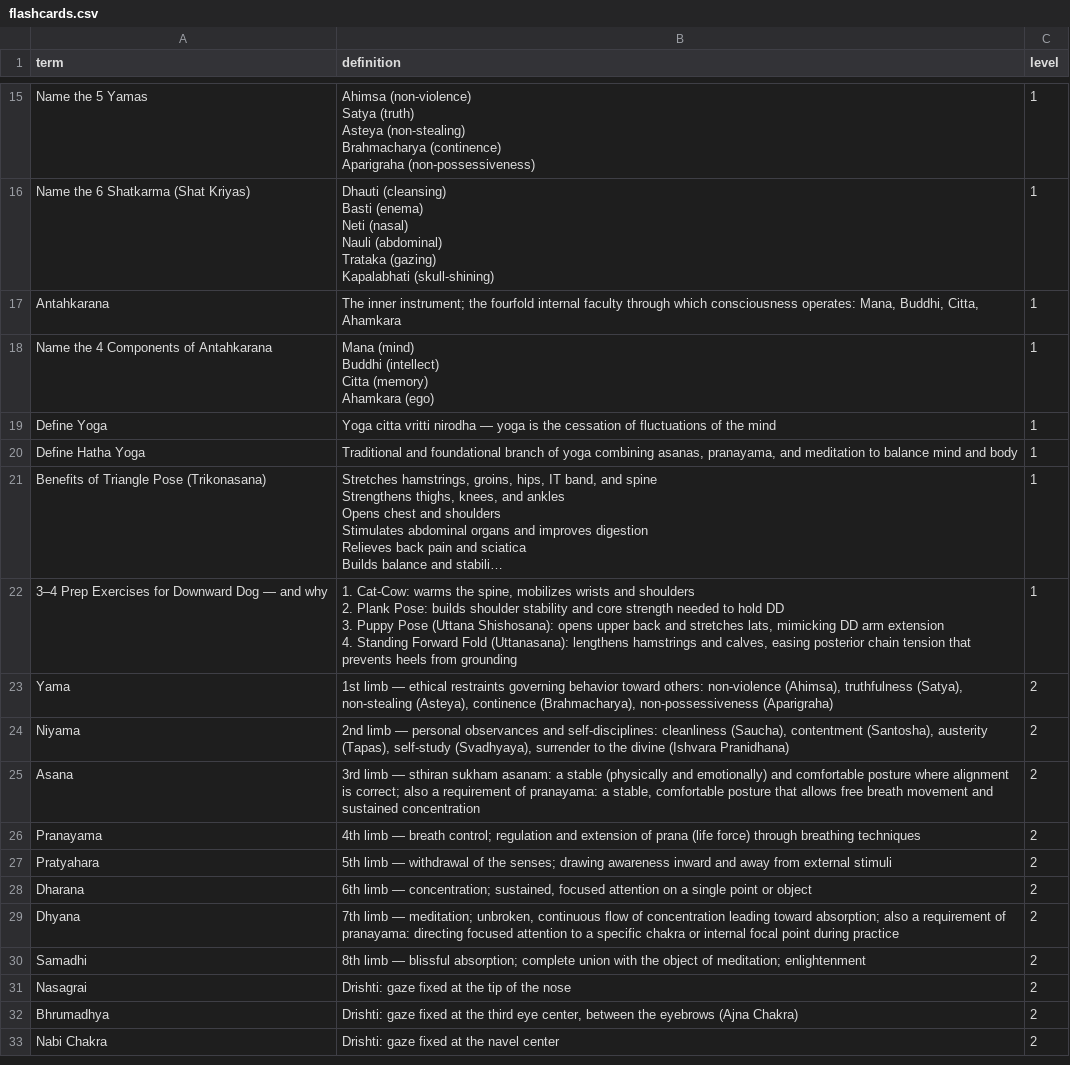
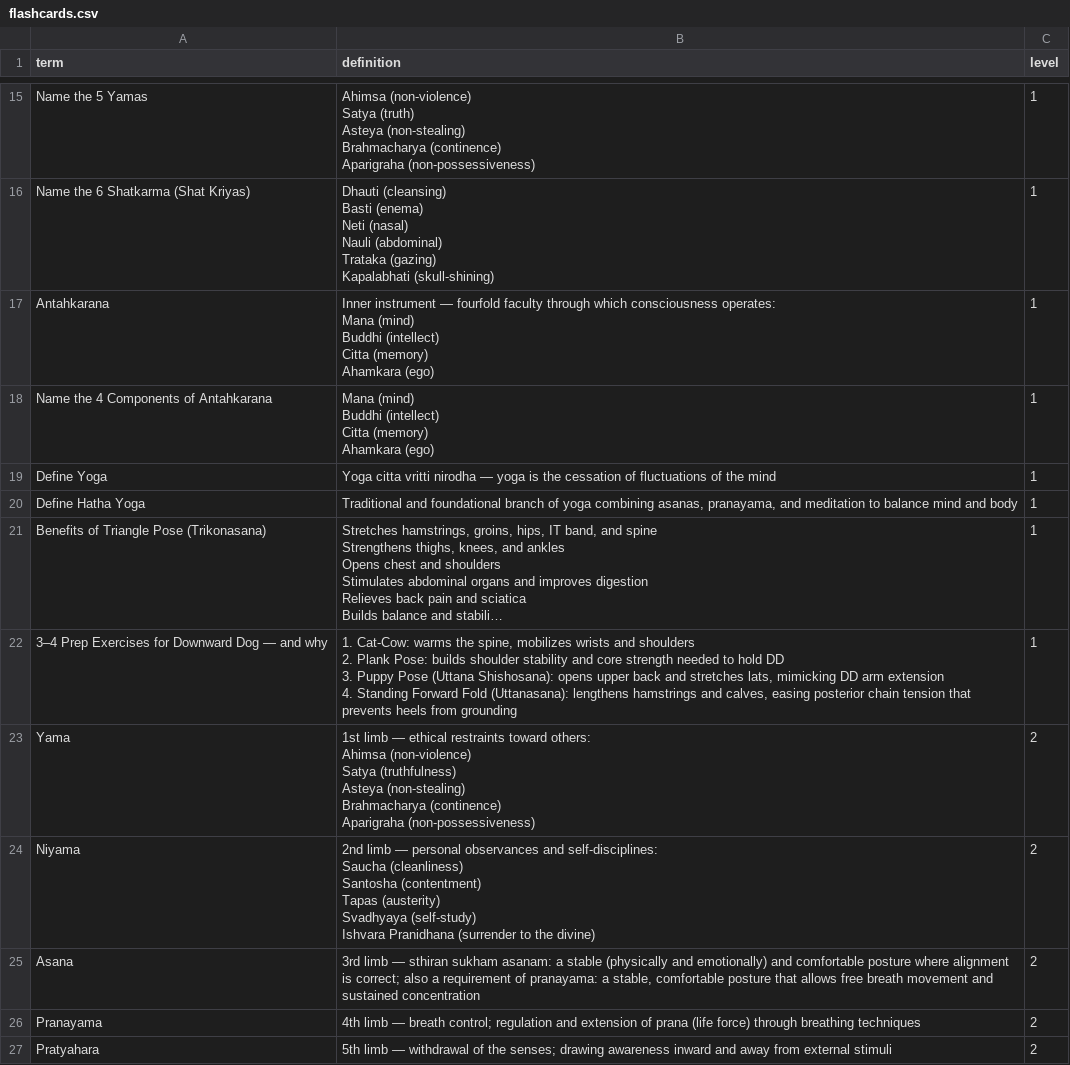
Before and after one commit to chriskuech/flashcards, a CSV file: public/flashcards.csv, drawn as a sheet; only a part is shown, gaps mark what is left out; the shorter side is filled out with more unchanged rows; long unchanged cells end in …; ↵ is a line break in a cell; the diff names each change by its address in the sheet, - before the commit and + after, or states it on an @@ line.

```diff
--- a/public/flashcards.csv
+++ b/public/flashcards.csv
-B17 (definition): The inner instrument; the fourfold internal faculty through which consciousness operates: Mana, Buddhi, Citta, Ahamkara
+B17 (definition): Inner instrument — fourfold faculty through which consciousness operates: ↵ Mana (mind) ↵ Buddhi (intellect) ↵ Citta (memory) ↵ Ahamkara (ego)
-B23 (definition): …ethical restraints governing behavior toward others: non-violence (Ahimsa), truthfulness (Satya), non-stealing (Asteya), continence (Brahmacharya), non-possessiveness (Aparigraha)
+B23 (definition): …ethical restraints toward others: ↵ Ahimsa (non-violence) ↵ Satya (truthfulness) ↵ Asteya (non-stealing) ↵ Brahmacharya (continence) ↵ Aparigraha (non-possessiveness)
-B24 (definition): …and self-disciplines: cleanliness (Saucha), contentment (Santosha), austerity (Tapas), self-study (Svadhyaya), surrender to the divine (Ishvara Pranidhana)
+B24 (definition): …and self-disciplines: ↵ Saucha (cleanliness) ↵ Santosha (contentment) ↵ Tapas (austerity) ↵ Svadhyaya (self-study) ↵ Ishvara Pranidhana (surrender to the divine)
```
Also changed, not shown: 2 other files.
